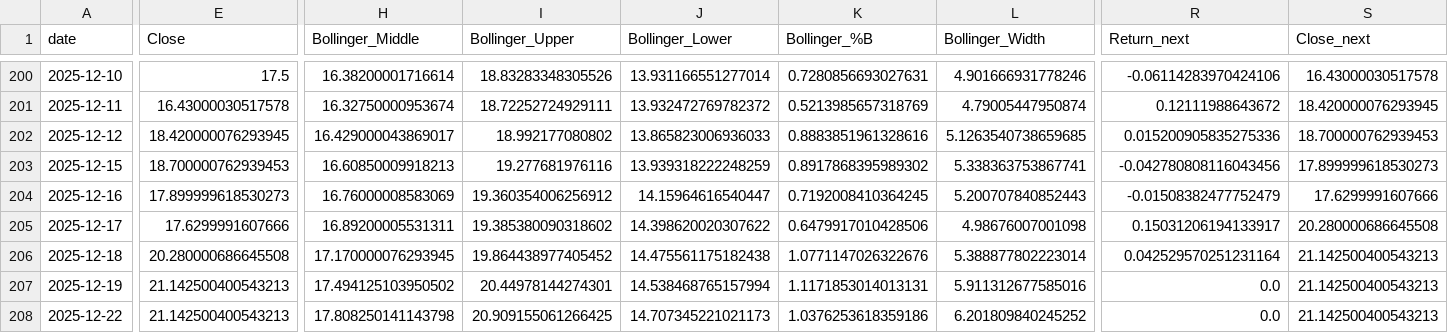
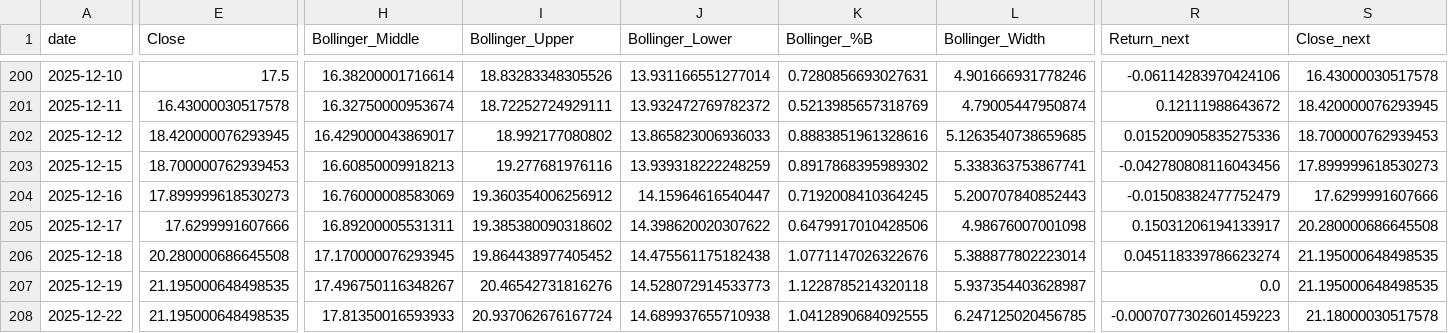
Before and after one commit to Warren27026/pipeline_collecte_donnees, a CSV file: data/RIVN_features.csv, drawn as a sheet; only a part is shown, gaps mark what is left out; the diff covers the shown part only; the diff names each change by its address in the sheet, - before the commit and + after, or states it on an @@ line.

```diff
--- a/data/RIVN_features.csv
+++ b/data/RIVN_features.csv
-R206 (Return_next): 0.042529570251231164
+R206 (Return_next): 0.045118339786623274
-S206:S207 (Close_next): 21.142500400543213
+S206:S207 (Close_next): 21.195000648498535
-E207:E208 (Close): 21.142500400543213
+E207:E208 (Close): 21.195000648498535
-H207 (Bollinger_Middle): 17.494125103950502
+H207 (Bollinger_Middle): 17.496750116348267
-I207 (Bollinger_Upper): 20.44978144274301
+I207 (Bollinger_Upper): 20.46542731816276
-J207 (Bollinger_Lower): 14.538468765157994
+J207 (Bollinger_Lower): 14.528072914533773
-K207 (Bollinger_%B): 1.1171853014013131
+K207 (Bollinger_%B): 1.1228785214320118
-L207 (Bollinger_Width): 5.911312677585016
+L207 (Bollinger_Width): 5.937354403628987
-H208 (Bollinger_Middle): 17.808250141143798
+H208 (Bollinger_Middle): 17.81350016593933
-I208 (Bollinger_Upper): 20.909155061266425
+I208 (Bollinger_Upper): 20.937062676167724
-J208 (Bollinger_Lower): 14.707345221021173
+J208 (Bollinger_Lower): 14.689937655710938
-K208 (Bollinger_%B): 1.0376253618359186
+K208 (Bollinger_%B): 1.0412890684092555
-L208 (Bollinger_Width): 6.201809840245252
+L208 (Bollinger_Width): 6.247125020456785
-R208 (Return_next): 0.0
+R208 (Return_next): -0.0007077302601459223
-S208 (Close_next): 21.142500400543213
+S208 (Close_next): 21.18000030517578
```
Also changed, not shown: 1 added row and 94 edited cells elsewhere in this file, data/AAPL_features.csv, data/IBM_features.csv, 47 other files.
